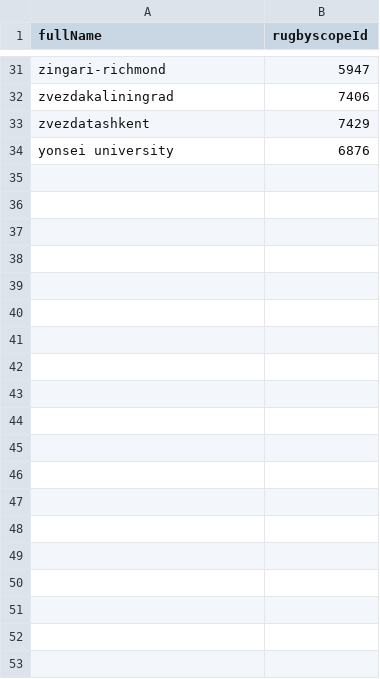
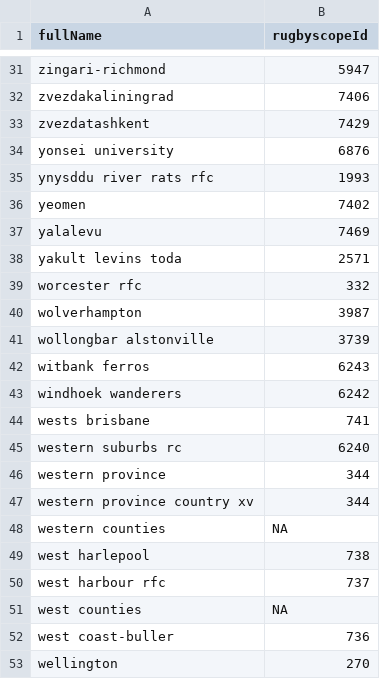
Before and after one commit to CompNet/RugbyScope, a CSV file: data/wikipedia/english/maps/name2id.csv, drawn as a sheet; only a part is shown, gaps mark what is left out; the diff covers the shown part only.

```diff
--- a/data/wikipedia/english/maps/name2id.csv
+++ b/data/wikipedia/english/maps/name2id.csv
@@ -34 +34,20 @@
 "yonsei university","6876"
+"ynysddu river rats rfc","1993"
+"yeomen","7402"
+"yalalevu","7469"
+"yakult levins toda","2571"
+"worcester rfc","332"
+"wolverhampton","3987"
+"wollongbar alstonville","3739"
+"witbank ferros","6243"
+"windhoek wanderers","6242"
+"wests brisbane","741"
+"western suburbs rc","6240"
+"western province","344"
+"western province country xv","344"
+"western counties",NA
+"west harlepool","738"
+"west harbour rfc","737"
+"west counties",NA
+"west coast-buller","736"
+"wellington","270"
```
Also changed, not shown: 17 added rows elsewhere in this file, data/fusion/_removed_teams.csv, data/wikipedia/english/maps/new_teams.csv, 4 other files.
